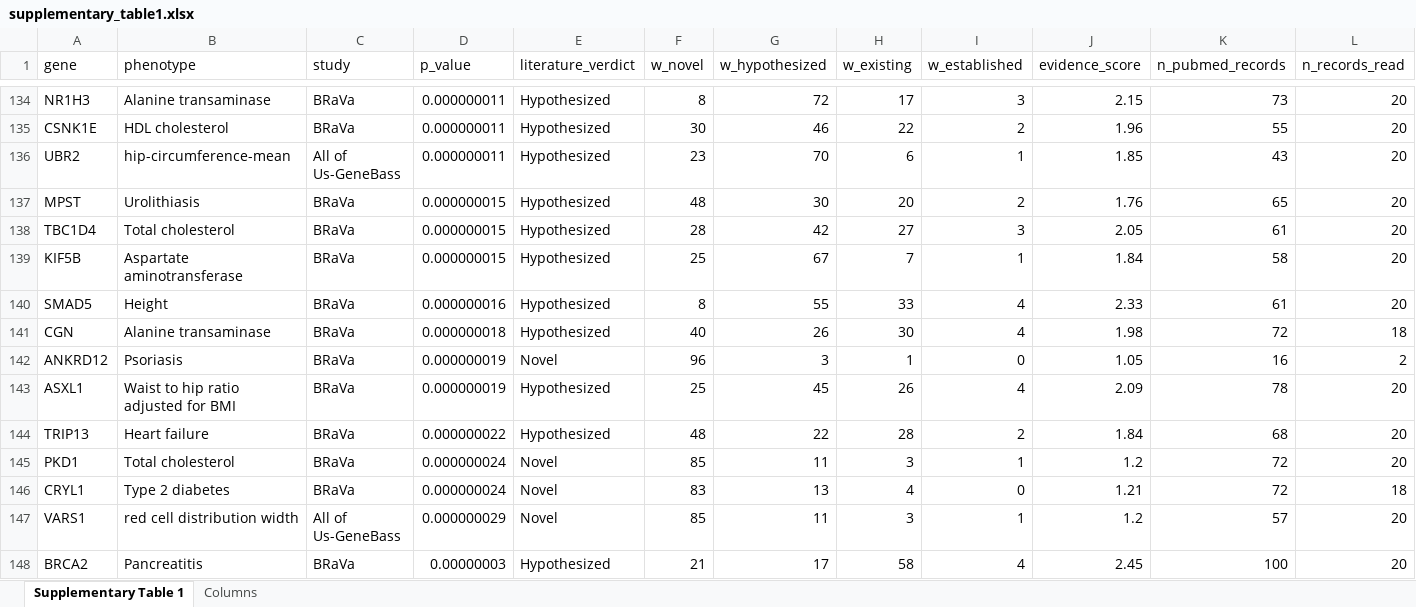
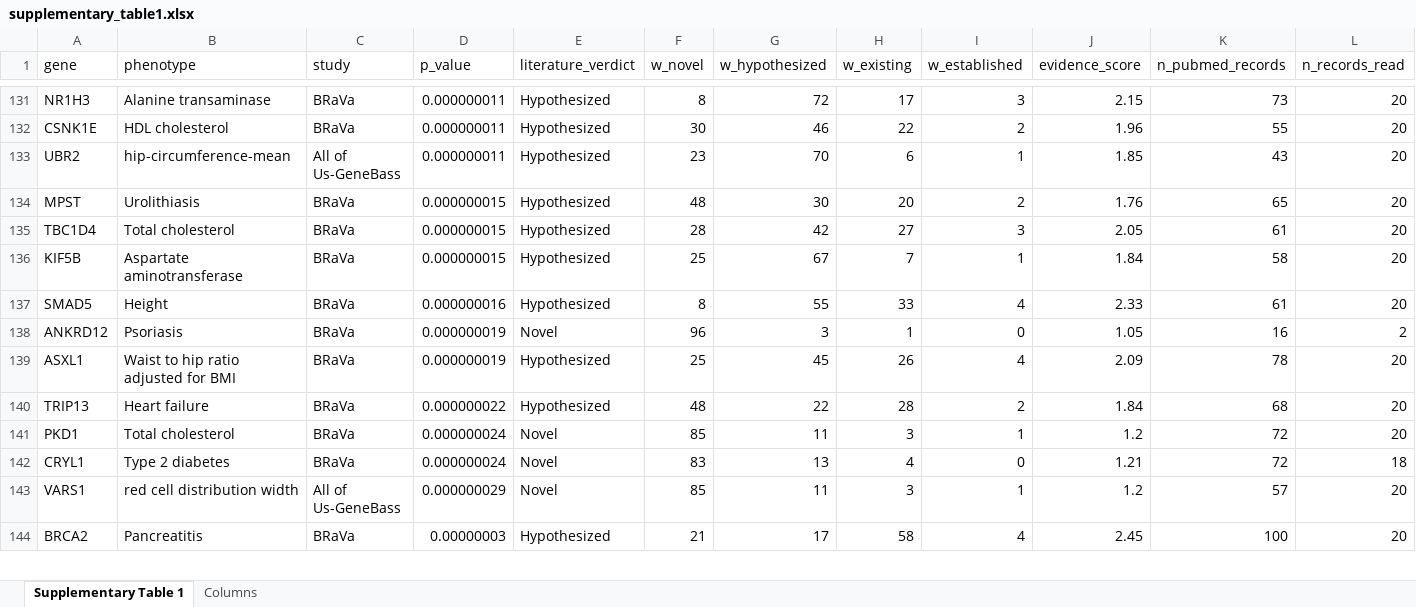
Before and after one commit to jeremyguez/PESTO-release, an Excel workbook: paper/results/supplementary_table1.xlsx, sheet Supplementary Table 1, drawn as a sheet; only a part is shown, gaps mark what is left out; values as stored, in another font and other column widths than the file's, no borders; rows hold the shown columns only; the diff covers the shown part only; the diff names each change by its address in the sheet, - before the commit and + after, or states it on an @@ line.

```diff
--- a/paper/results/supplementary_table1.xlsx (sheet Supplementary Table 1)
+++ b/paper/results/supplementary_table1.xlsx (sheet Supplementary Table 1)
-row 141: CGN | Alanine transaminase | BRaVa | 0.000000018 | Hypothesized | 40 | 26 | 30 | 4 | 1.98 | 72 | 18
```
Also changed, not shown: 10 removed rows and 11 edited cells elsewhere in this sheet, 18 other files.
